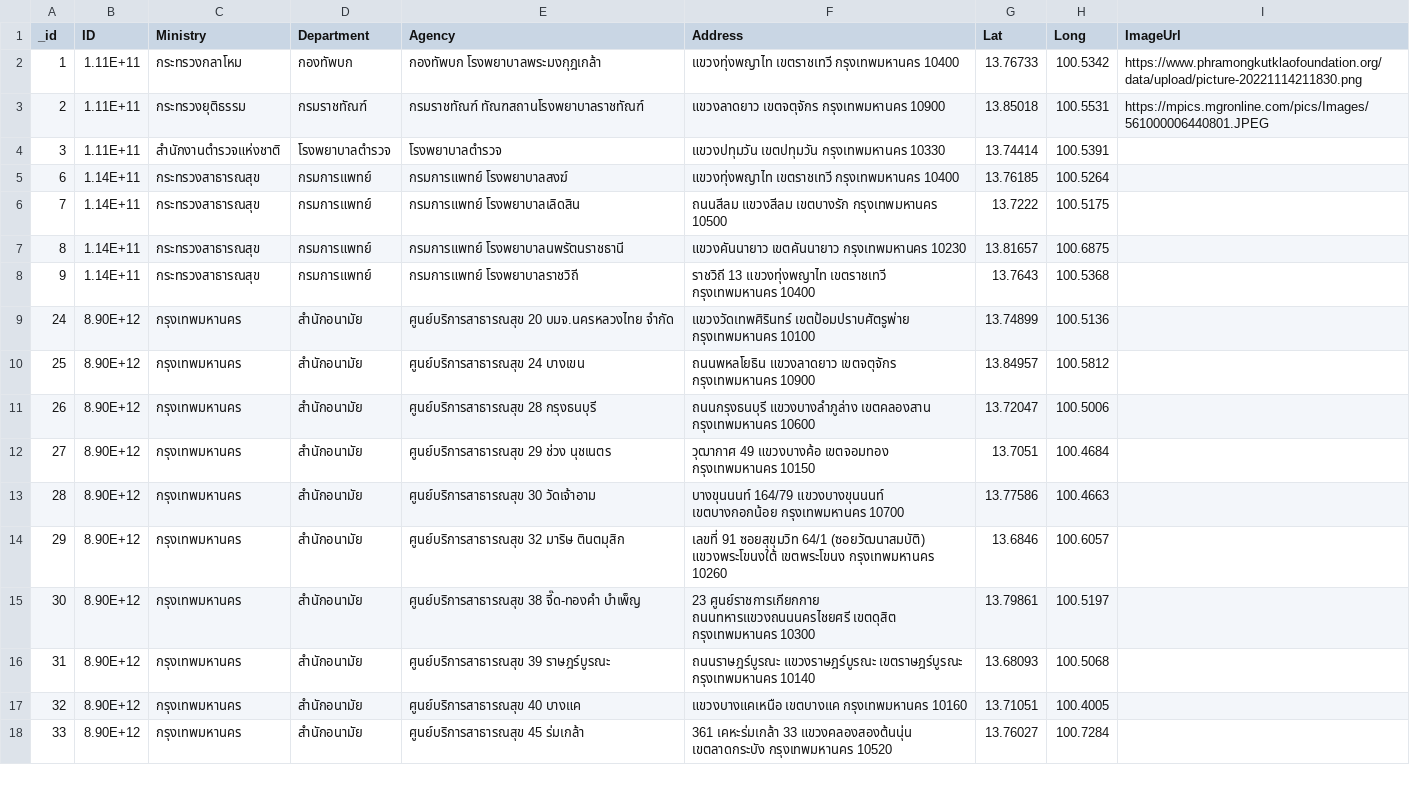
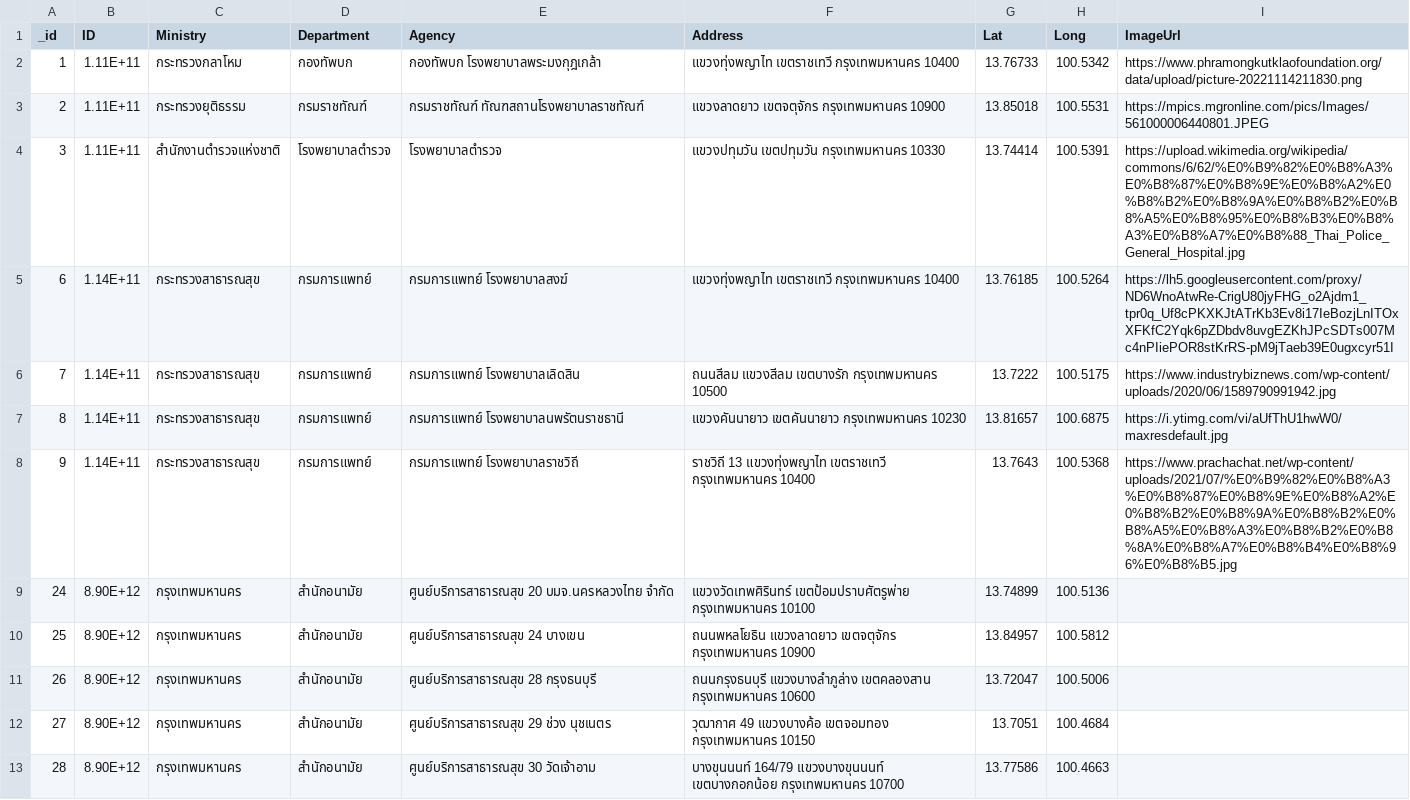
Before and after one commit to Pantipkub/thai-hospital, a CSV file: health_facilities_bangkok_th.csv, drawn as a sheet; only a part is shown; the shorter side is filled out with more unchanged rows.

Commit message:
Update health_facilities_bangkok_th.csv

```diff
--- a/health_facilities_bangkok_th.csv
+++ b/health_facilities_bangkok_th.csv
@@ -3,7 +3,7 @@
 2,1.11E+11,กระทรวงยุติธรรม,กรมราชทัณฑ์,กรมราชทัณฑ์ ทัณฑสถานโรงพยาบาลราชทัณฑ์,แขวงลาดยาว เขตจตุจักร กรุงเทพมหานคร 10900,13.85018,100.5531,https://mpics.mgronline.com/pics/Images/561000006440801.JPEG
-3,1.11E+11,สำนักงานตำรวจแห่งชาติ,โรงพยาบาลตำรวจ,โรงพยาบาลตำรวจ,แขวงปทุมวัน เขตปทุมวัน กรุงเทพมหานคร 10330,13.74414,100.5391,
-6,1.14E+11,กระทรวงสาธารณสุข,กรมการแพทย์,กรมการแพทย์ โรงพยาบาลสงฆ์,แขวงทุ่งพญาไท เขตราชเทวี กรุงเทพมหานคร 10400,13.76185,100.5264,
-7,1.14E+11,กระทรวงสาธารณสุข,กรมการแพทย์,กรมการแพทย์ โรงพยาบาลเลิดสิน,ถนนสีลม แขวงสีลม เขตบางรัก กรุงเทพมหานคร 10500,13.7222,100.5175,
-8,1.14E+11,กระทรวงสาธารณสุข,กรมการแพทย์,กรมการแพทย์ โรงพยาบาลนพรัตนราชธานี,แขวงคันนายาว เขตคันนายาว กรุงเทพมหานคร 10230,13.81657,100.6875,
-9,1.14E+11,กระทรวงสาธารณสุข,กรมการแพทย์,กรมการแพทย์ โรงพยาบาลราชวิถี,ราชวิถี 13 แขวงทุ่งพญาไท เขตราชเทวี กรุงเทพมหานคร 10400,13.7643,100.5368,
+3,1.11E+11,สำนักงานตำรวจแห่งชาติ,โรงพยาบาลตำรวจ,โรงพยาบาลตำรวจ,แขวงปทุมวัน เขตปทุมวัน กรุงเทพมหานคร 10330,13.74414,100.5391,https://upload.wikimedia.org/wikipedia/commons/6/62/%E0%B9%82%E0%B8%A3%E0%B8%87%E0%B8%9E%E0%B8%A2%E0%B8%B2%E0%B8%9A%E0%B8%B2%E0%B8%A5%E0%B8%95%E0%B8%B3%E0%B8%A3%E0%B8%A7%E0%B8%88_Thai_Police_General_Hospital.jpg
+6,1.14E+11,กระทรวงสาธารณสุข,กรมการแพทย์,กรมการแพทย์ โรงพยาบาลสงฆ์,แขวงทุ่งพญาไท เขตราชเทวี กรุงเทพมหานคร 10400,13.76185,100.5264,https://lh5.googleusercontent.com/proxy/ND6WnoAtwRe-CrigU80jyFHG_o2Ajdm1_tpr0q_Uf8cPKXKJtATrKb3Ev8i17IeBozjLnITOxXFKfC2Yqk6pZDbdv8uvgEZKhJPcSDTs007Mc4nPIiePOR8stKrRS-pM9jTaeb39E0ugxcyr51I
+7,1.14E+11,กระทรวงสาธารณสุข,กรมการแพทย์,กรมการแพทย์ โรงพยาบาลเลิดสิน,ถนนสีลม แขวงสีลม เขตบางรัก กรุงเทพมหานคร 10500,13.7222,100.5175,https://www.industrybiznews.com/wp-content/uploads/2020/06/1589790991942.jpg
+8,1.14E+11,กระทรวงสาธารณสุข,กรมการแพทย์,กรมการแพทย์ โรงพยาบาลนพรัตนราชธานี,แขวงคันนายาว เขตคันนายาว กรุงเทพมหานคร 10230,13.81657,100.6875,https://i.ytimg.com/vi/aUfThU1hwW0/maxresdefault.jpg
+9,1.14E+11,กระทรวงสาธารณสุข,กรมการแพทย์,กรมการแพทย์ โรงพยาบาลราชวิถี,ราชวิถี 13 แขวงทุ่งพญาไท เขตราชเทวี กรุงเทพมหานคร 10400,13.7643,100.5368,https://www.prachachat.net/wp-content/uploads/2021/07/%E0%B9%82%E0%B8%A3%E0%B8%87%E0%B8%9E%E0%B8%A2%E0%B8%B2%E0%B8%9A%E0%B8%B2%E0%B8%A5%E0%B8%A3%E0%B8%B2%E0%B8%8A%E0%B8%A7%E0%B8%B4%E0%B8%96%E0%B8%B5.jpg
 24,8.90E+12,กรุงเทพมหานคร,สำนักอนามัย,ศูนย์บริการสาธารณสุข 20 บมจ.นครหลวงไทย จำกัด,แขวงวัดเทพศิรินทร์ เขตป้อมปราบศัตรูพ่าย กรุงเทพมหานคร 10100,13.74899,100.5136,
```
